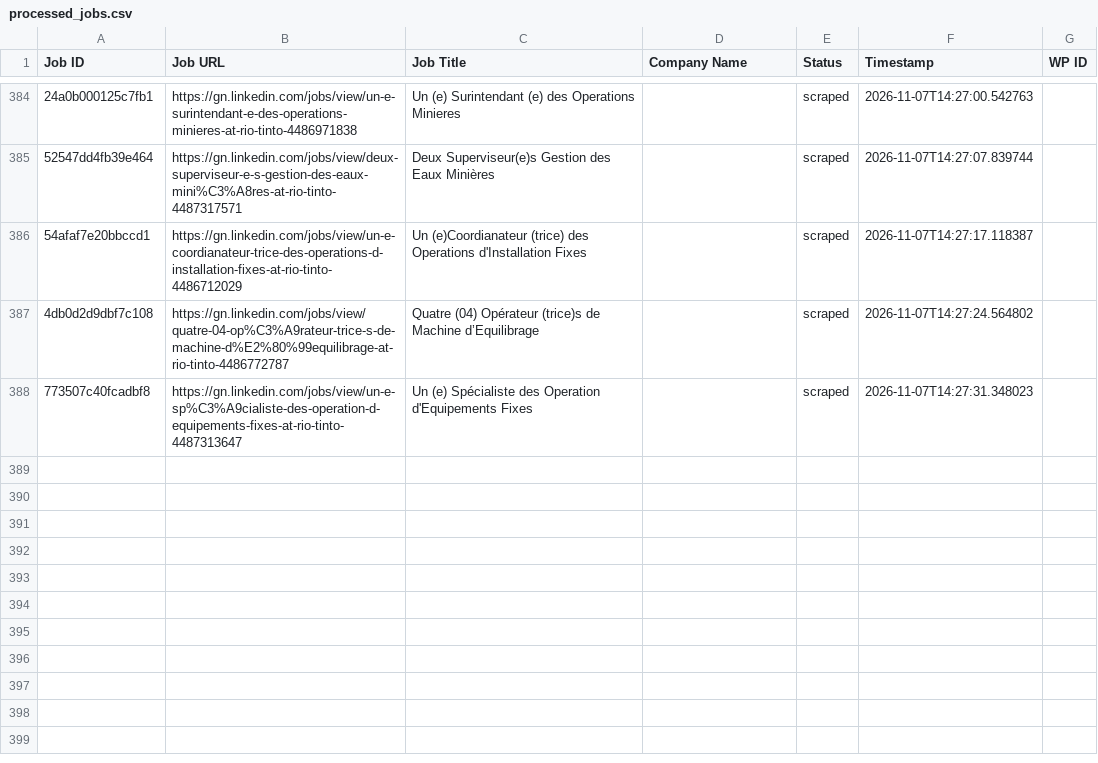
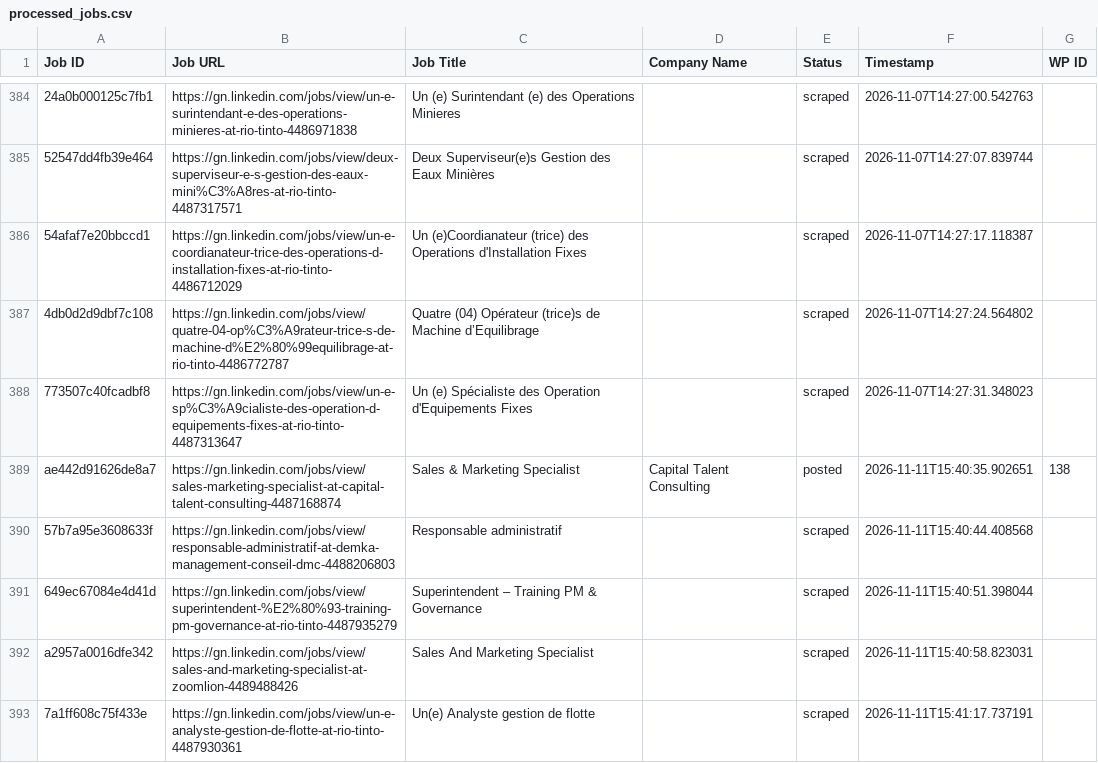
Before and after one commit to mimusdesign/gn, a CSV file: processed_jobs.csv, drawn as a sheet; only a part is shown, gaps mark what is left out; the diff names each change by its address in the sheet, - before the commit and + after, or states it on an @@ line.

```diff
--- a/processed_jobs.csv
+++ b/processed_jobs.csv
+row 389: ae442d91626de8a7 | https://gn.linkedin.com/jobs/view/sales-marketing-specialist-at-capital-talent-consulting-4487168874 | Sales & Marketing Specialist | Capital Talent Consulting | posted | 2026-11-11T15:40:35.902651 | 138
+row 390: 57b7a95e3608633f | https://gn.linkedin.com/jobs/view/responsable-administratif-at-demka-management-conseil-dmc-4488206803 | Responsable administratif |  | scraped | 2026-11-11T15:40:44.408568
+row 391: 649ec67084e4d41d | https://gn.linkedin.com/jobs/view/superintendent-%E2%80%93-training-pm-governance-at-rio-tinto-4487935279 | Superintendent – Training PM & Governance |  | scraped | 2026-11-11T15:40:51.398044
+row 392: a2957a0016dfe342 | https://gn.linkedin.com/jobs/view/sales-and-marketing-specialist-at-zoomlion-4489488426 | Sales And Marketing Specialist |  | scraped | 2026-11-11T15:40:58.823031
+row 393: 7a1ff608c75f433e | https://gn.linkedin.com/jobs/view/un-e-analyste-gestion-de-flotte-at-rio-tinto-4487930361 | Un(e) Analyste gestion de flotte |  | scraped | 2026-11-11T15:41:17.737191
```
